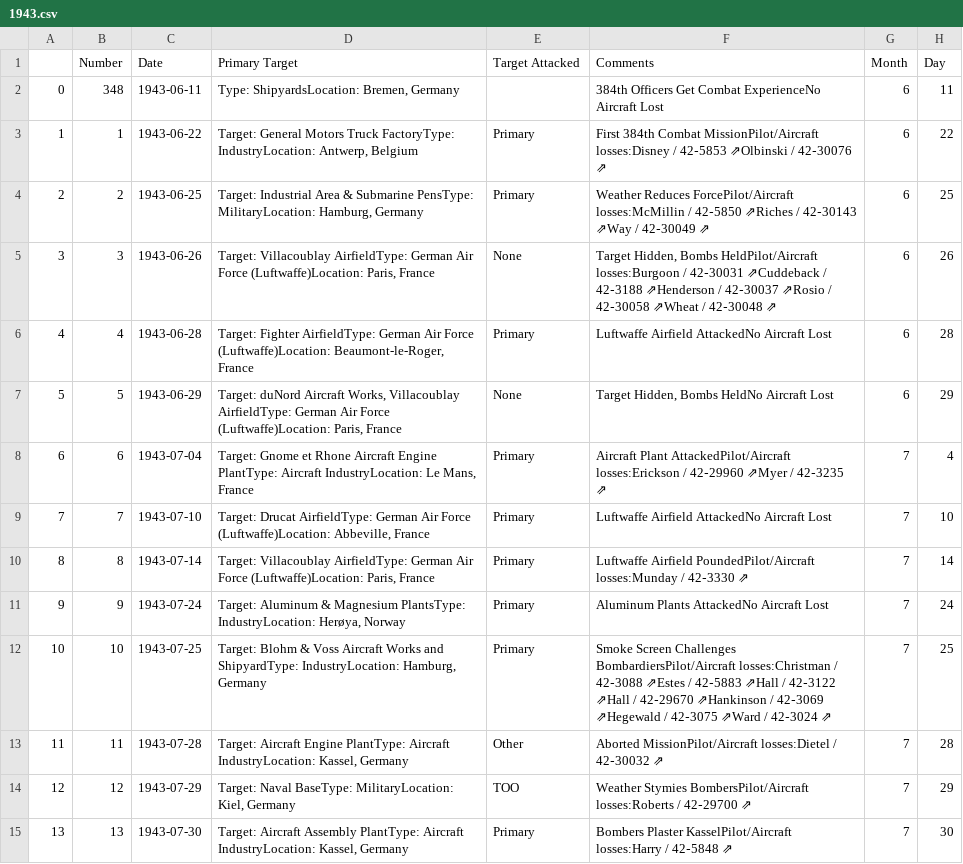
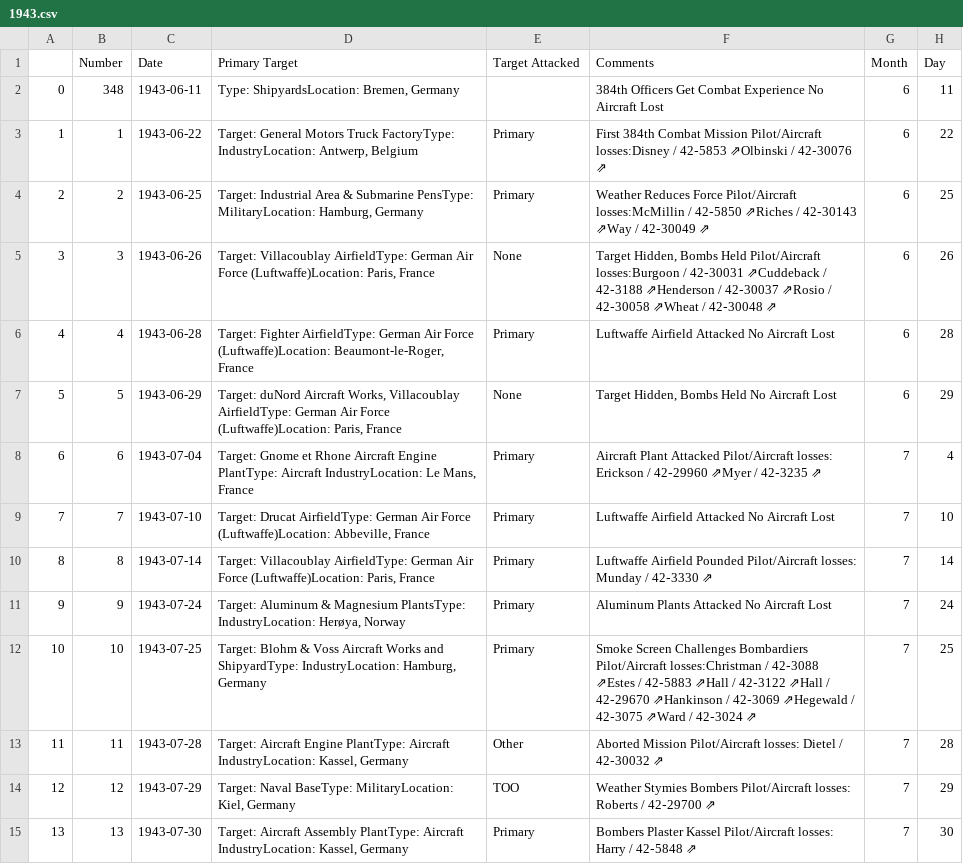
Before and after one commit to velocharts/384th-missions, a CSV file: 1943.csv, drawn as a sheet; only a part is shown; the diff covers the shown part only.

Commit message:
Split text

```diff
--- a/1943.csv
+++ b/1943.csv
@@ -1,15 +1,15 @@
 ,Number,Date,Primary Target,Target Attacked,Comments,Month,Day
-0,348,1943-06-11,"Type: ShipyardsLocation: Bremen, Germany",,384th Officers Get Combat ExperienceNo Aircraft Lost,6,11
-1,1,1943-06-22,"Target: General Motors Truck FactoryType: IndustryLocation: Antwerp, Belgium",Primary,First 384th Combat MissionPilot/Aircraft losses:Disney / 42‑5853 ⇗Olbinski / 42‑30076 ⇗,6,22
-2,2,1943-06-25,"Target: Industrial Area & Submarine PensType: MilitaryLocation: Hamburg, Germany",Primary,Weather Reduces ForcePilot/Aircraft losses:McMillin / 42‑5850 ⇗Riches / 42‑30143 ⇗Way / 42‑30049 ⇗,6,25
-3,3,1943-06-26,"Target: Villacoublay AirfieldType: German Air Force (Luftwaffe)Location: Paris, France",None,"Target Hidden, Bombs HeldPilot/Aircraft losses:Burgoon / 42‑30031 ⇗Cuddeback / 42‑3188 ⇗Henderson / 42‑30037 ⇗Rosio / 42‑30058 ⇗Wheat / 42‑30048 ⇗",6,26
-4,4,1943-06-28,"Target: Fighter AirfieldType: German Air Force (Luftwaffe)Location: Beaumont-le-Roger, France",Primary,Luftwaffe Airfield AttackedNo Aircraft Lost,6,28
-5,5,1943-06-29,"Target: duNord Aircraft Works, Villacoublay AirfieldType: German Air Force (Luftwaffe)Location: Paris, France",None,"Target Hidden, Bombs HeldNo Aircraft Lost",6,29
-6,6,1943-07-04,"Target: Gnome et Rhone Aircraft Engine PlantType: Aircraft IndustryLocation: Le Mans, France",Primary,Aircraft Plant AttackedPilot/Aircraft losses:Erickson / 42‑29960 ⇗Myer / 42‑3235 ⇗,7,4
-7,7,1943-07-10,"Target: Drucat AirfieldType: German Air Force (Luftwaffe)Location: Abbeville, France",Primary,Luftwaffe Airfield AttackedNo Aircraft Lost,7,10
-8,8,1943-07-14,"Target: Villacoublay AirfieldType: German Air Force (Luftwaffe)Location: Paris, France",Primary,Luftwaffe Airfield PoundedPilot/Aircraft losses:Munday / 42‑3330 ⇗,7,14
-9,9,1943-07-24,"Target: Aluminum & Magnesium PlantsType: IndustryLocation: Herøya, Norway",Primary,Aluminum Plants AttackedNo Aircraft Lost,7,24
-10,10,1943-07-25,"Target: Blohm & Voss Aircraft Works and ShipyardType: IndustryLocation: Hamburg, Germany",Primary,Smoke Screen Challenges BombardiersPilot/Aircraft losses:Christman / 42‑3088 ⇗Estes / 42‑5883 ⇗Hall / 42‑3122 ⇗Hall / 42‑29670 ⇗Hankinson / 42‑3069 ⇗Hegewald / 42‑3075 ⇗Ward / 42‑3024 ⇗,7,25
-11,11,1943-07-28,"Target: Aircraft Engine PlantType: Aircraft IndustryLocation: Kassel, Germany",Other,Aborted MissionPilot/Aircraft losses:Dietel / 42‑30032 ⇗,7,28
-12,12,1943-07-29,"Target: Naval BaseType: MilitaryLocation: Kiel, Germany",TOO,Weather Stymies BombersPilot/Aircraft losses:Roberts / 42‑29700 ⇗,7,29
-13,13,1943-07-30,"Target: Aircraft Assembly PlantType: Aircraft IndustryLocation: Kassel, Germany",Primary,Bombers Plaster KasselPilot/Aircraft losses:Harry / 42‑5848 ⇗,7,30
+0,348,1943-06-11,"Type: ShipyardsLocation: Bremen, Germany",,384th Officers Get Combat Experience No Aircraft Lost,6,11
+1,1,1943-06-22,"Target: General Motors Truck FactoryType: IndustryLocation: Antwerp, Belgium",Primary,First 384th Combat Mission Pilot/Aircraft losses:Disney / 42‑5853 ⇗Olbinski / 42‑30076 ⇗,6,22
+2,2,1943-06-25,"Target: Industrial Area & Submarine PensType: MilitaryLocation: Hamburg, Germany",Primary,Weather Reduces Force Pilot/Aircraft losses:McMillin / 42‑5850 ⇗Riches / 42‑30143 ⇗Way / 42‑30049 ⇗,6,25
+3,3,1943-06-26,"Target: Villacoublay AirfieldType: German Air Force (Luftwaffe)Location: Paris, France",None,"Target Hidden, Bombs Held Pilot/Aircraft losses:Burgoon / 42‑30031 ⇗Cuddeback / 42‑3188 ⇗Henderson / 42‑30037 ⇗Rosio / 42‑30058 ⇗Wheat / 42‑30048 ⇗",6,26
+4,4,1943-06-28,"Target: Fighter AirfieldType: German Air Force (Luftwaffe)Location: Beaumont-le-Roger, France",Primary,Luftwaffe Airfield Attacked No Aircraft Lost,6,28
+5,5,1943-06-29,"Target: duNord Aircraft Works, Villacoublay AirfieldType: German Air Force (Luftwaffe)Location: Paris, France",None,"Target Hidden, Bombs Held No Aircraft Lost",6,29
+6,6,1943-07-04,"Target: Gnome et Rhone Aircraft Engine PlantType: Aircraft IndustryLocation: Le Mans, France",Primary,Aircraft Plant Attacked Pilot/Aircraft losses: Erickson / 42‑29960 ⇗Myer / 42‑3235 ⇗,7,4
+7,7,1943-07-10,"Target: Drucat AirfieldType: German Air Force (Luftwaffe)Location: Abbeville, France",Primary,Luftwaffe Airfield Attacked No Aircraft Lost,7,10
+8,8,1943-07-14,"Target: Villacoublay AirfieldType: German Air Force (Luftwaffe)Location: Paris, France",Primary,Luftwaffe Airfield Pounded Pilot/Aircraft losses: Munday / 42‑3330 ⇗,7,14
+9,9,1943-07-24,"Target: Aluminum & Magnesium PlantsType: IndustryLocation: Herøya, Norway",Primary,Aluminum Plants Attacked No Aircraft Lost,7,24
+10,10,1943-07-25,"Target: Blohm & Voss Aircraft Works and ShipyardType: IndustryLocation: Hamburg, Germany",Primary,Smoke Screen Challenges Bombardiers Pilot/Aircraft losses:Christman / 42‑3088 ⇗Estes / 42‑5883 ⇗Hall / 42‑3122 ⇗Hall / 42‑29670 ⇗Hankinson / 42‑3069 ⇗Hegewald / 42‑3075 ⇗Ward / 42‑3024 ⇗,7,25
+11,11,1943-07-28,"Target: Aircraft Engine PlantType: Aircraft IndustryLocation: Kassel, Germany",Other,Aborted Mission Pilot/Aircraft losses: Dietel / 42‑30032 ⇗,7,28
+12,12,1943-07-29,"Target: Naval BaseType: MilitaryLocation: Kiel, Germany",TOO,Weather Stymies Bombers Pilot/Aircraft losses: Roberts / 42‑29700 ⇗,7,29
+13,13,1943-07-30,"Target: Aircraft Assembly PlantType: Aircraft IndustryLocation: Kassel, Germany",Primary,Bombers Plaster Kassel Pilot/Aircraft losses: Harry / 42‑5848 ⇗,7,30
```
Also changed, not shown: 37 edited cells elsewhere in this file.
